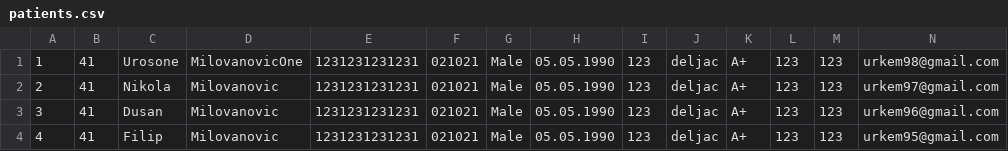
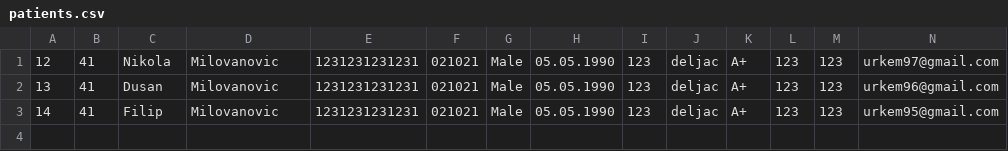
Before and after one commit to Selich/SIMS-HCI, a CSV file: Project/Resources/Data/patients.csv, drawn as a sheet; only a part is shown; removed rows and columns are numbered as before the commit, all else as after; rows hold the shown columns only; the diff names each change by its address in the sheet, - before the commit and + after, or states it on an @@ line.

```diff
--- a/Project/Resources/Data/patients.csv
+++ b/Project/Resources/Data/patients.csv
-row 1: 1 | 41 | Urosone | MilovanovicOne | 1231231231231 | 021021 | Male | 05.05.1990 | 123 | deljac | A+ | 123 | 123 | urkem98@gmail.com
-A1: 2
+A1: 12
-A2: 3
+A2: 13
-A3: 4
+A3: 14
```
Also changed, not shown: 1 other file.
